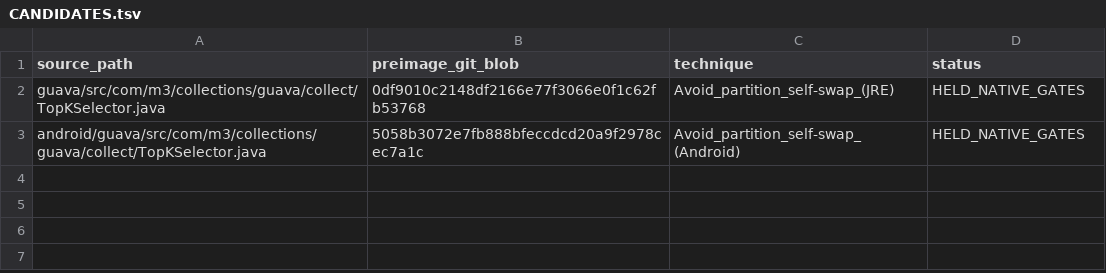
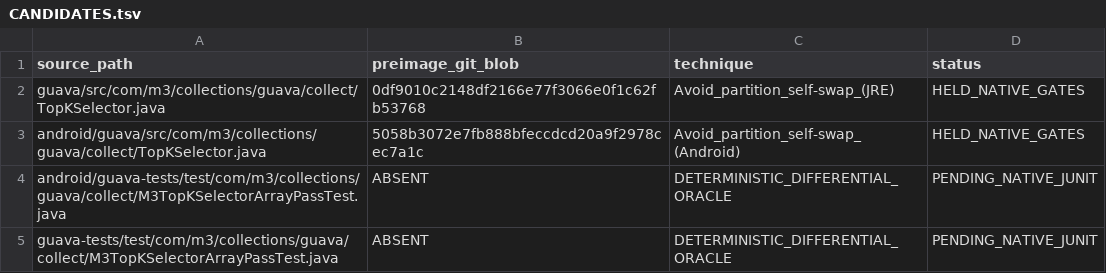
Before and after one commit to hsoliwal/guava, a TSV file: m3/arrayification-20261031/CANDIDATES.tsv, drawn as a sheet.

Commit message:
docs(collections): retain additive differential oracle in candidate ledger

```diff
--- a/m3/arrayification-20261031/CANDIDATES.tsv
+++ b/m3/arrayification-20261031/CANDIDATES.tsv
@@ -3 +3,3 @@ guava/src/com/m3/collections/guava/collect/TopKSelector.java	0df9010c2148df2166e
 android/guava/src/com/m3/collections/guava/collect/TopKSelector.java	5058b3072e7fb888bfeccdcd20a9f2978cec7a1c	Avoid_partition_self-swap_(Android)	HELD_NATIVE_GATES
+android/guava-tests/test/com/m3/collections/guava/collect/M3TopKSelectorArrayPassTest.java	ABSENT	DETERMINISTIC_DIFFERENTIAL_ORACLE	PENDING_NATIVE_JUNIT
+guava-tests/test/com/m3/collections/guava/collect/M3TopKSelectorArrayPassTest.java	ABSENT	DETERMINISTIC_DIFFERENTIAL_ORACLE	PENDING_NATIVE_JUNIT
```
